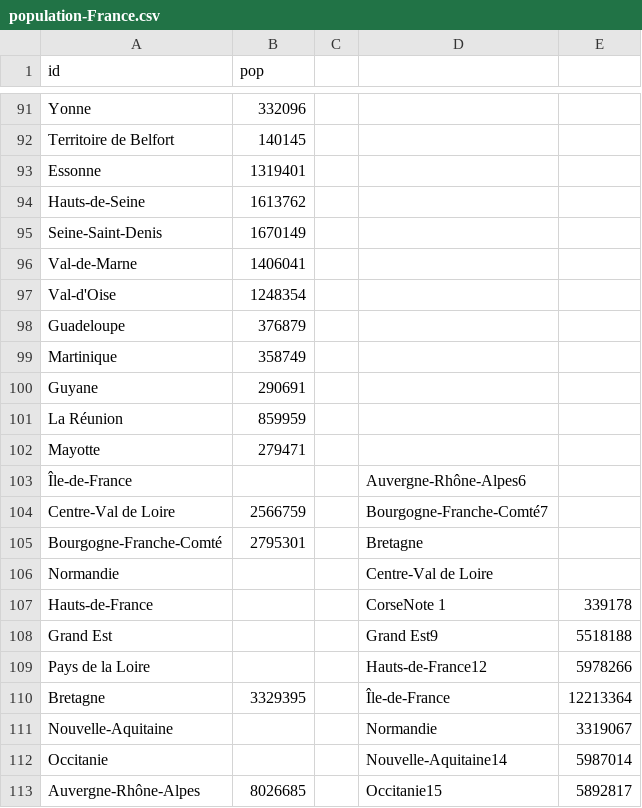
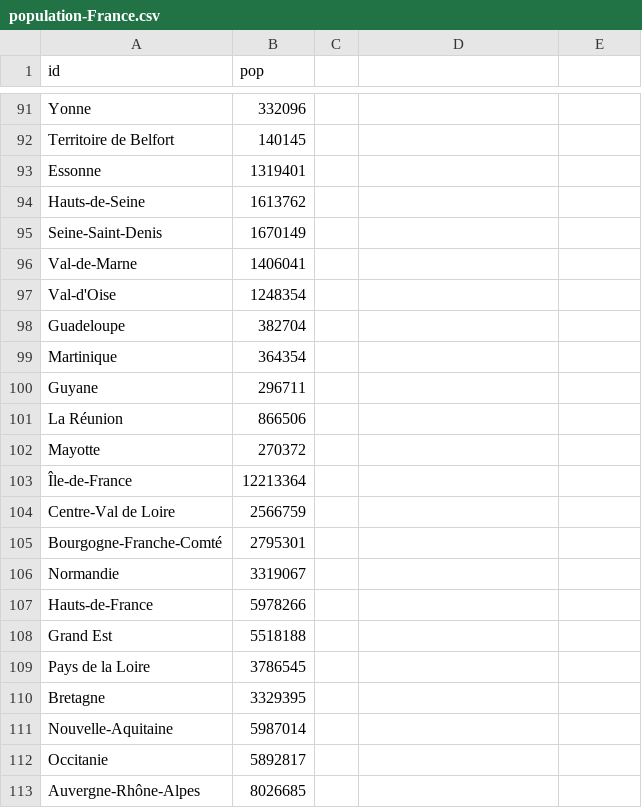
Before and after one commit to boogheta/coronavirus-countries, a CSV file: data/population-France.csv, drawn as a sheet; only a part is shown, gaps mark what is left out; the diff covers the shown part only.

Commit message:
reintroduce diclaimer for France data
cf https://github.com/CSSEGISandData/COVID-19/issues/2094

```diff
--- a/data/population-France.csv
+++ b/data/population-France.csv
@@ -98,16 +98,16 @@ Val-d'Oise,1248354,,,
-Guadeloupe,376879,,,
-Martinique,358749,,,
-Guyane,290691,,,
-La Réunion,859959,,,
-Mayotte,279471,,,
-Île-de-France,,,Auvergne-Rhône-Alpes6,
-Centre-Val de Loire,2566759,,Bourgogne-Franche-Comté7,
-Bourgogne-Franche-Comté,2795301,,Bretagne,
-Normandie,,,Centre-Val de Loire,
-Hauts-de-France,,,CorseNote 1,339178
-Grand Est,,,Grand Est9,5518188
-Pays de la Loire,,,Hauts-de-France12,5978266
-Bretagne,3329395,,Île-de-France,12213364
-Nouvelle-Aquitaine,,,Normandie,3319067
-Occitanie,,,Nouvelle-Aquitaine14,5987014
-Auvergne-Rhône-Alpes,8026685,,Occitanie15,5892817
+Guadeloupe,382704
+Martinique,364354
+Guyane,296711
+La Réunion,866506
+Mayotte,270372
+Île-de-France,12213364
+Centre-Val de Loire,2566759
+Bourgogne-Franche-Comté,2795301
+Normandie,3319067
+Hauts-de-France,5978266
+Grand Est,5518188
+Pays de la Loire,3786545
+Bretagne,3329395
+Nouvelle-Aquitaine,5987014
+Occitanie,5892817
+Auvergne-Rhône-Alpes,8026685
```
Also changed, not shown: 5 removed rows and 6 edited cells elsewhere in this file, 3 other files.
